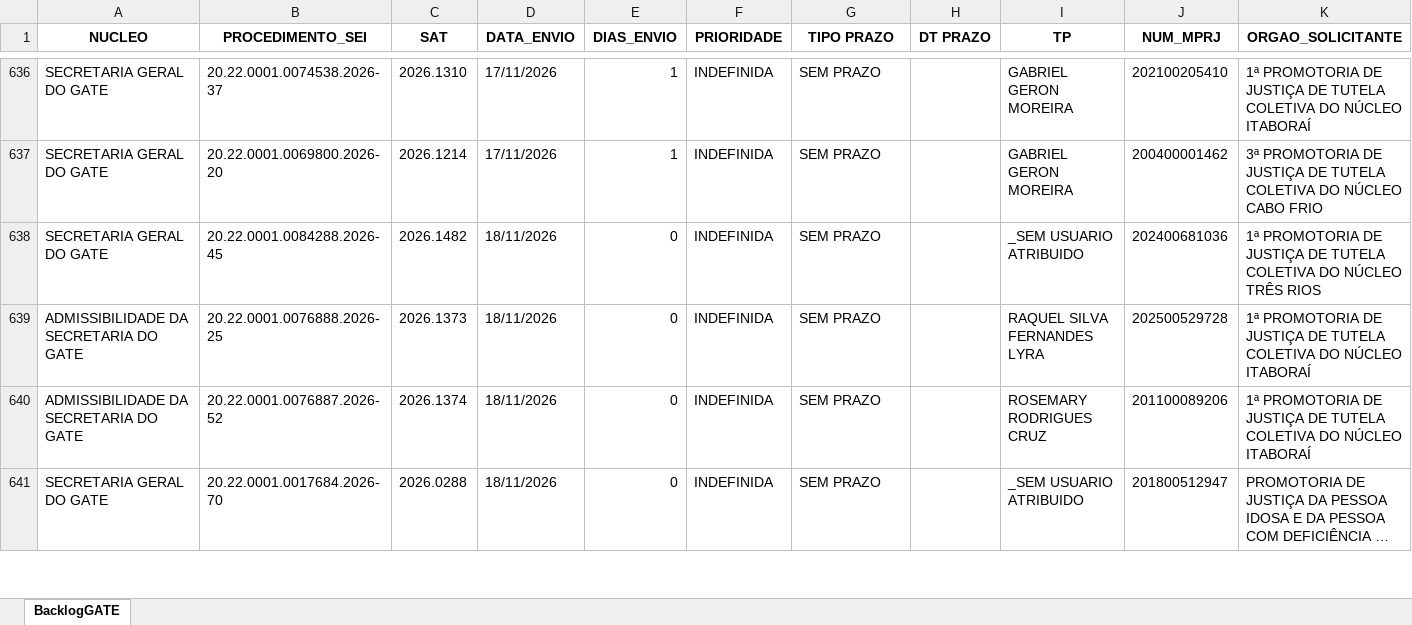
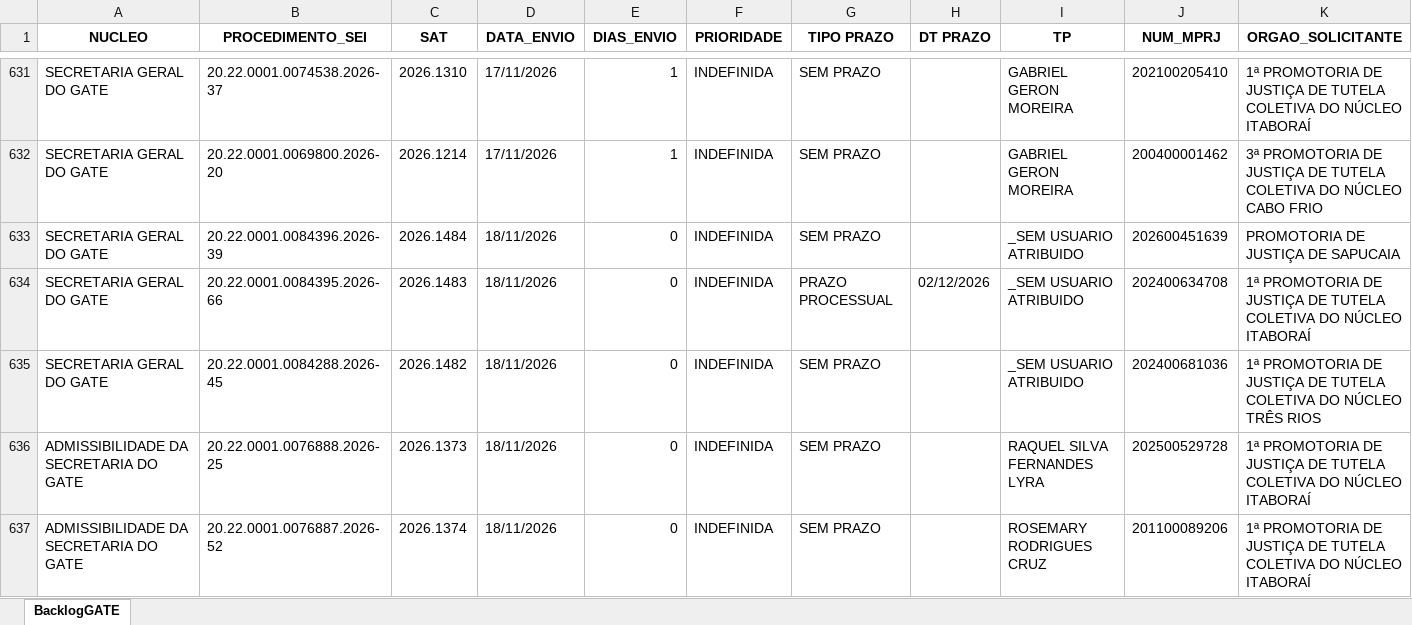
Before and after one commit to cdadosgate/backlog-GATE, an Excel workbook: BacklogGATEAutoCompleto.xlsx, sheet BacklogGATE, drawn as a sheet; only a part is shown, gaps mark what is left out; the shorter side is filled out with more unchanged rows; long unchanged cells end in …; values as stored, in another font and other column widths than the file's, no borders; rows hold the shown columns only; the diff covers the shown part only; the diff names each change by its address in the sheet, - before the commit and + after, or states it on an @@ line.

Commit message:
Add backlog, prod, and saida_sem_it - 2026-11-18 16:30:03

```diff
--- a/BacklogGATEAutoCompleto.xlsx (sheet BacklogGATE)
+++ b/BacklogGATEAutoCompleto.xlsx (sheet BacklogGATE)
+row 633: SECRETARIA GERAL DO GATE | 20.22.0001.0084396.2026-39 | 2026.1484 | 18/11/2026 | 0 | INDEFINIDA | SEM PRAZO |  | _SEM USUARIO ATRIBUIDO | 202600451639 | PROMOTORIA DE JUSTIÇA DE SAPUCAIA
+row 634: SECRETARIA GERAL DO GATE | 20.22.0001.0084395.2026-66 | 2026.1483 | 18/11/2026 | 0 | INDEFINIDA | PRAZO PROCESSUAL | 02/12/2026 | _SEM USUARIO ATRIBUIDO | 202400634708 | 1ª PROMOTORIA DE JUSTIÇA DE TUTELA COLETIVA DO NÚCLEO ITABORAÍ
```
Also changed, not shown: 1 added row, 5 removed rows and 53 edited cells elsewhere in this sheet, SaidaSemITGATEAutoCompleto.xlsx, 1 other file.
